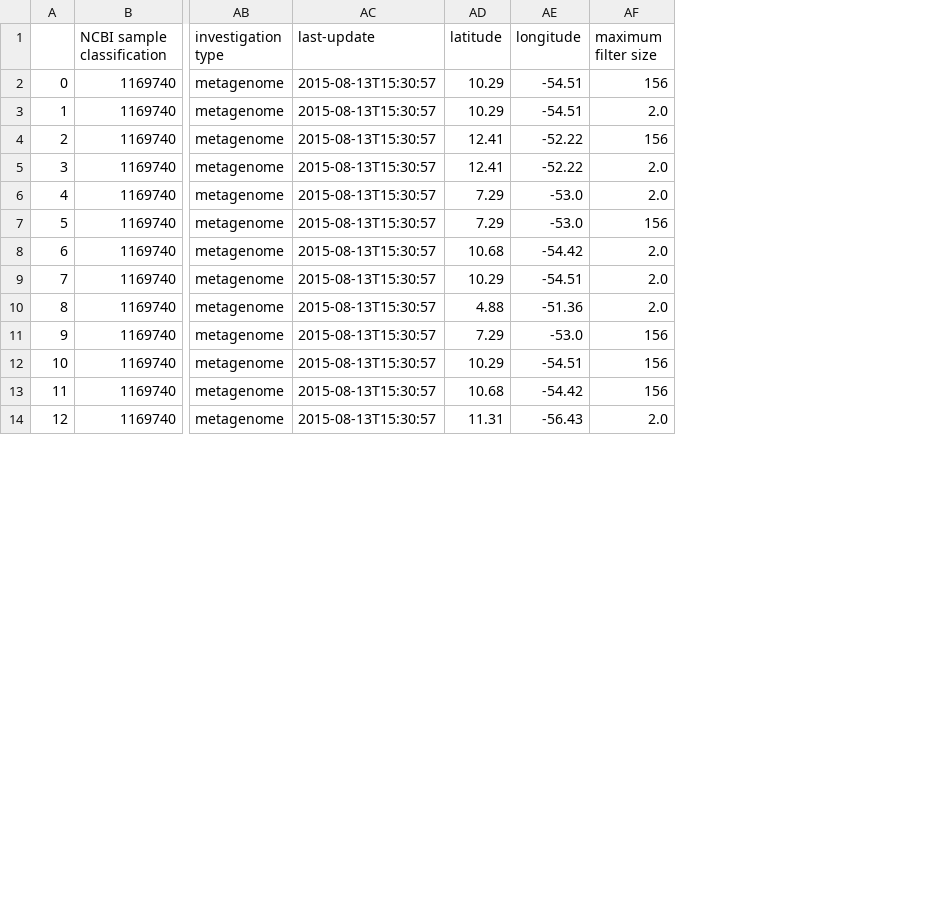
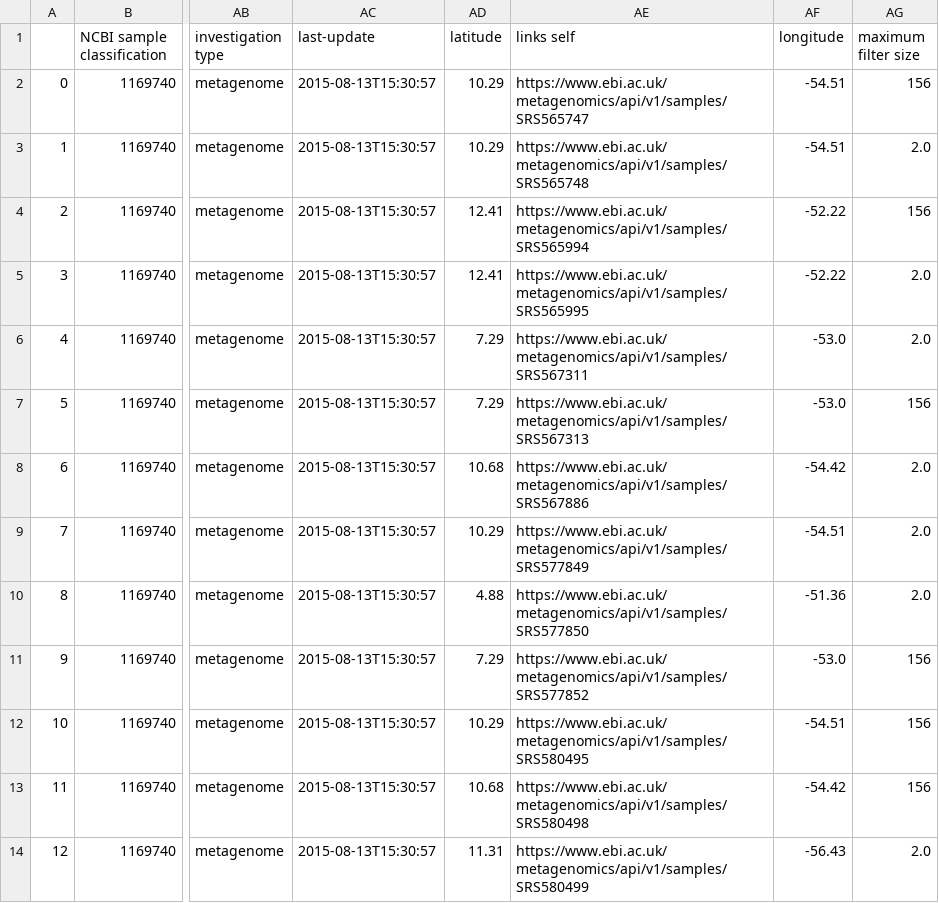
Before and after one commit to shelbynelson/summer-internship, a TSV file: amazon-continuum-json/amazon_data_output.tsv, drawn as a sheet; only a part is shown, gaps mark what is left out; the diff names each change by its address in the sheet, - before the commit and + after, or states it on an @@ line.

Commit message:
Added the links to the information

```diff
--- a/amazon-continuum-json/amazon_data_output.tsv
+++ b/amazon-continuum-json/amazon_data_output.tsv
+column AE (links self), rows 2-14: https://www.ebi.ac.uk/metagenomics/api/v1/samples/SRS565747 | https://www.ebi.ac.uk/metagenomics/api/v1/samples/SRS565748 | https://www.ebi.ac.uk/metagenomics/api/v1/samples/SRS565994 | https://www.ebi.ac.uk/metagenomics/api/v1/samples/SRS565995 | https://www.ebi.ac.uk/metagenomics/api/v1/samples/SRS567311 | https://www.ebi.ac.uk/metagenomics/api/v1/samples/SRS567313 | https://www.ebi.ac.uk/metagenomics/api/v1/samples/SRS567886 | https://www.ebi.ac.uk/metagenomics/api/v1/samples/SRS577849 | https://www.ebi.ac.uk/metagenomics/api/v1/samples/SRS577850 | https://www.ebi.ac.uk/metagenomics/api/v1/samples/SRS577852 | https://www.ebi.ac.uk/metagenomics/api/v1/samples/SRS580495 | https://www.ebi.ac.uk/metagenomics/api/v1/samples/SRS580498 | https://www.ebi.ac.uk/metagenomics/api/v1/samples/SRS580499
```
Also changed, not shown: 4 other files.
